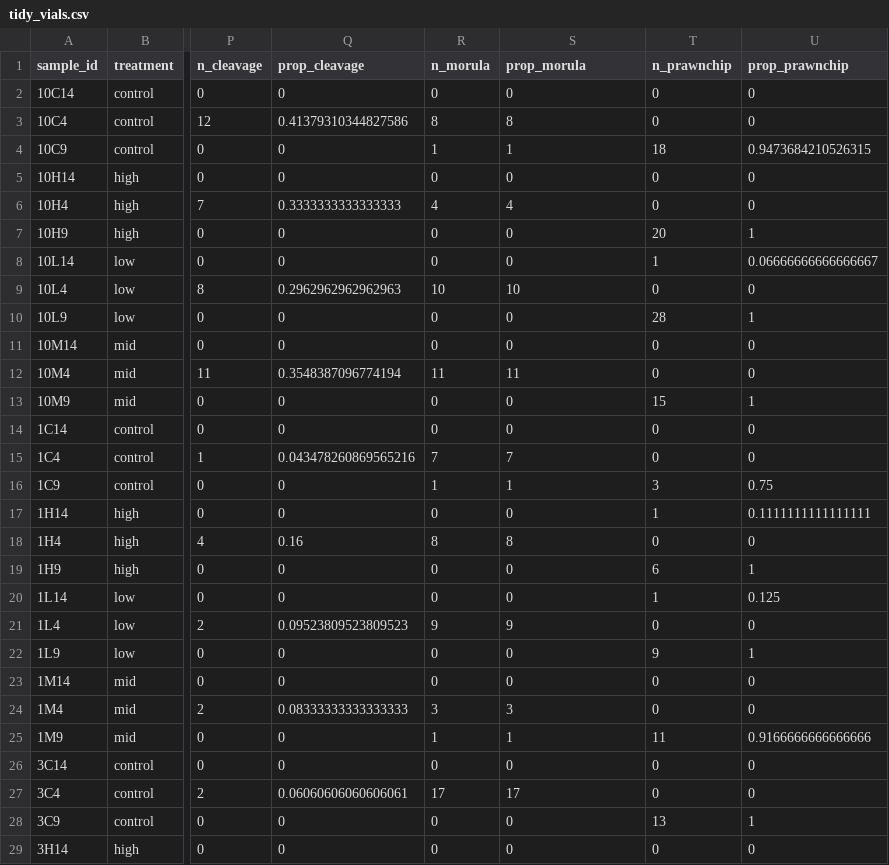
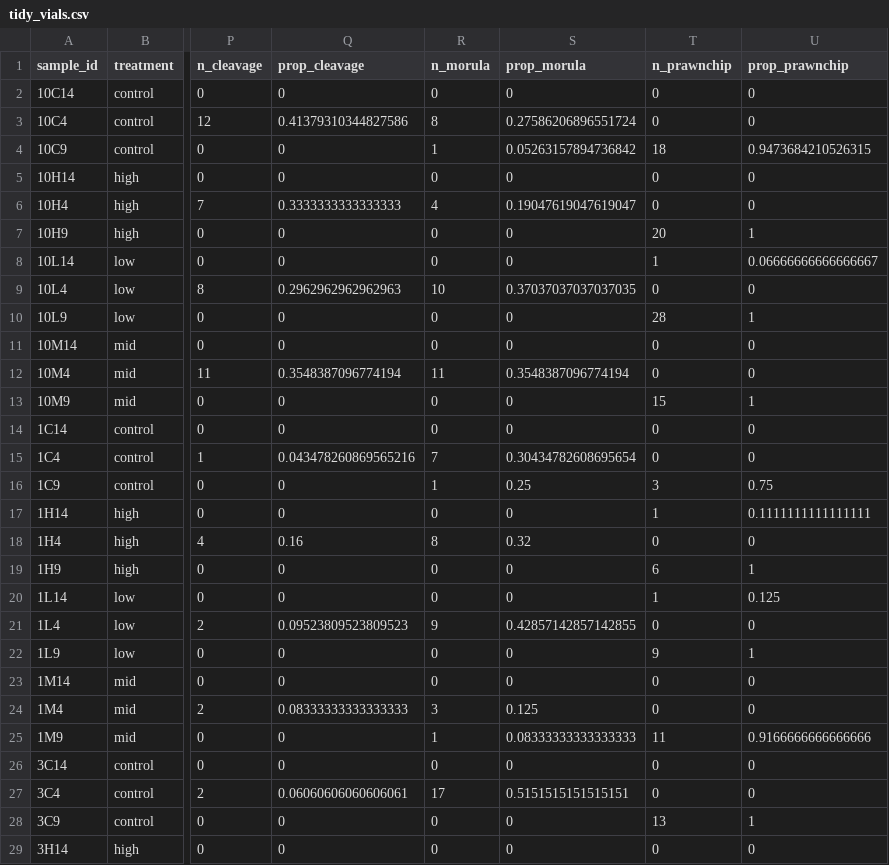
Before and after one commit to sarahtanja/coral-embryo-scope, a CSV file: data/output/tidy_vials.csv, drawn as a sheet; only a part is shown, gaps mark what is left out; the diff covers the shown part only; the diff names each change by its address in the sheet, - before the commit and + after, or states it on an @@ line.

```diff
--- a/data/output/tidy_vials.csv
+++ b/data/output/tidy_vials.csv
-S3 (prop_morula): 8
+S3 (prop_morula): 0.27586206896551724
-S4 (prop_morula): 1
+S4 (prop_morula): 0.05263157894736842
-S6 (prop_morula): 4
+S6 (prop_morula): 0.19047619047619047
-S9 (prop_morula): 10
+S9 (prop_morula): 0.37037037037037035
-S12 (prop_morula): 11
+S12 (prop_morula): 0.3548387096774194
-S15 (prop_morula): 7
+S15 (prop_morula): 0.30434782608695654
-S16 (prop_morula): 1
+S16 (prop_morula): 0.25
-S18 (prop_morula): 8
+S18 (prop_morula): 0.32
-S21 (prop_morula): 9
+S21 (prop_morula): 0.42857142857142855
-S24 (prop_morula): 3
+S24 (prop_morula): 0.125
-S25 (prop_morula): 1
+S25 (prop_morula): 0.08333333333333333
-S27 (prop_morula): 17
+S27 (prop_morula): 0.5151515151515151
```
Also changed, not shown: 28 edited cells elsewhere in this file, 11 other files.
